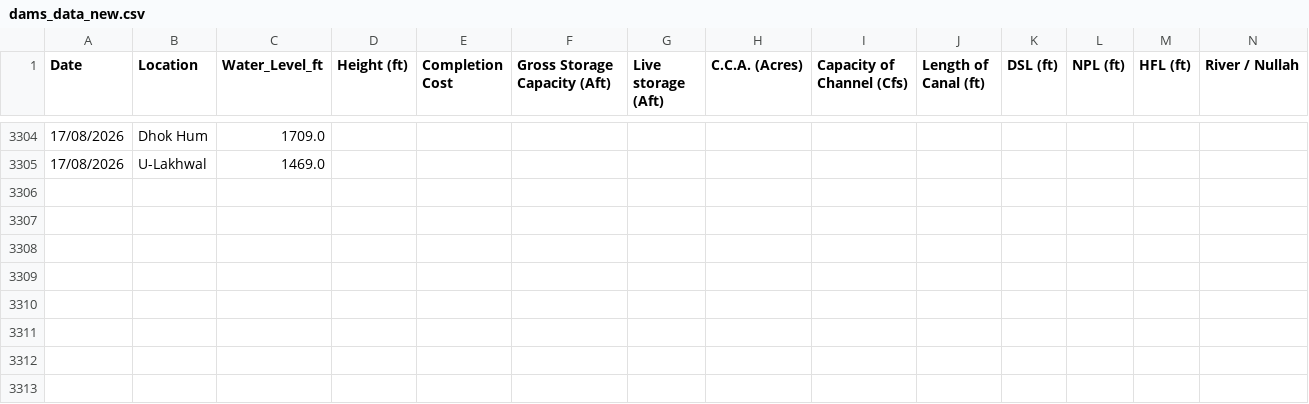
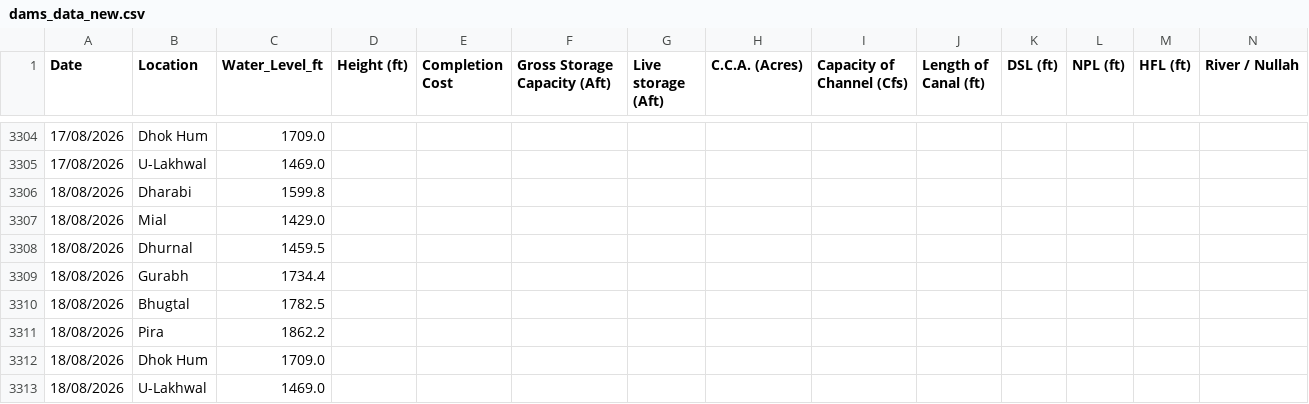
Before and after one commit to Junaid07/water_levels, a CSV file: dams_data_new.csv, drawn as a sheet; only a part is shown, gaps mark what is left out; rows hold the shown columns only; the diff names each change by its address in the sheet, - before the commit and + after, or states it on an @@ line.

Commit message:
updated water levels for 18/08/2026

```diff
--- a/dams_data_new.csv
+++ b/dams_data_new.csv
+row 3306: 18/08/2026 | Dharabi | 1599.8
+row 3307: 18/08/2026 | Mial | 1429.0
+row 3308: 18/08/2026 | Dhurnal | 1459.5
+row 3309: 18/08/2026 | Gurabh | 1734.4
+row 3310: 18/08/2026 | Bhugtal | 1782.5
+row 3311: 18/08/2026 | Pira | 1862.2
+row 3312: 18/08/2026 | Dhok Hum | 1709.0
+row 3313: 18/08/2026 | U-Lakhwal | 1469.0
```
